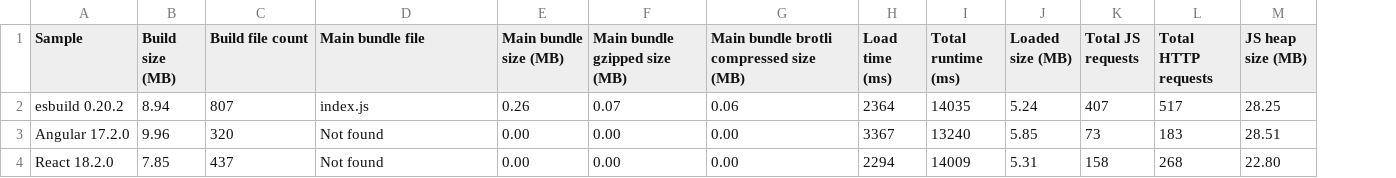
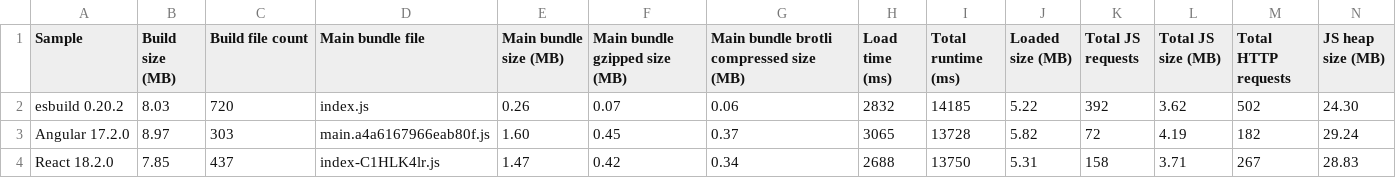
Before and after one commit to Esri/jsapi-resources, a CSV file: esm-samples/.metrics/4.29.0.csv, drawn as a sheet; only a part is shown; addresses are those after the commit; the diff covers the shown part only; the diff names each change by its address in the sheet, - before the commit and + after, or states it on an @@ line.

```diff
--- a/esm-samples/.metrics/4.29.0.csv
+++ b/esm-samples/.metrics/4.29.0.csv
+column L (Total JS size (MB)), rows 2-4: 3.62 | 4.19 | 3.71
-B2 (Build size (MB)): 8.94
+B2 (Build size (MB)): 8.03
-C2 (Build file count): 807
+C2 (Build file count): 720
-H2 (Load time (ms)): 2364
+H2 (Load time (ms)): 2832
-I2 (Total runtime (ms)): 14035
+I2 (Total runtime (ms)): 14185
-J2 (Loaded size (MB)): 5.24
+J2 (Loaded size (MB)): 5.22
-K2 (Total JS requests): 407
+K2 (Total JS requests): 392
-M2 (Total HTTP requests): 517
+M2 (Total HTTP requests): 502
-N2 (JS heap size (MB)): 28.25
+N2 (JS heap size (MB)): 24.30
-B3 (Build size (MB)): 9.96
+B3 (Build size (MB)): 8.97
-C3 (Build file count): 320
+C3 (Build file count): 303
-D3 (Main bundle file): Not found
+D3 (Main bundle file): main.a4a6167966eab80f.js
-E3 (Main bundle size (MB)): 0.00
+E3 (Main bundle size (MB)): 1.60
-F3 (Main bundle gzipped size (MB)): 0.00
+F3 (Main bundle gzipped size (MB)): 0.45
-G3: 0.00
+G3: 0.37
-H3 (Load time (ms)): 3367
+H3 (Load time (ms)): 3065
-I3 (Total runtime (ms)): 13240
+I3 (Total runtime (ms)): 13728
-J3 (Loaded size (MB)): 5.85
+J3 (Loaded size (MB)): 5.82
-K3 (Total JS requests): 73
+K3 (Total JS requests): 72
-M3 (Total HTTP requests): 183
+M3 (Total HTTP requests): 182
-N3 (JS heap size (MB)): 28.51
+N3 (JS heap size (MB)): 29.24
-D4 (Main bundle file): Not found
+D4 (Main bundle file): index-C1HLK4lr.js
-E4 (Main bundle size (MB)): 0.00
+E4 (Main bundle size (MB)): 1.47
-F4 (Main bundle gzipped size (MB)): 0.00
+F4 (Main bundle gzipped size (MB)): 0.42
-G4: 0.00
+G4: 0.34
-H4 (Load time (ms)): 2294
+H4 (Load time (ms)): 2688
-I4 (Total runtime (ms)): 14009
+I4 (Total runtime (ms)): 13750
-M4 (Total HTTP requests): 268
+M4 (Total HTTP requests): 267
-N4 (JS heap size (MB)): 22.80
+N4 (JS heap size (MB)): 28.83
```
Also changed, not shown: 27 edited cells elsewhere in this file.
